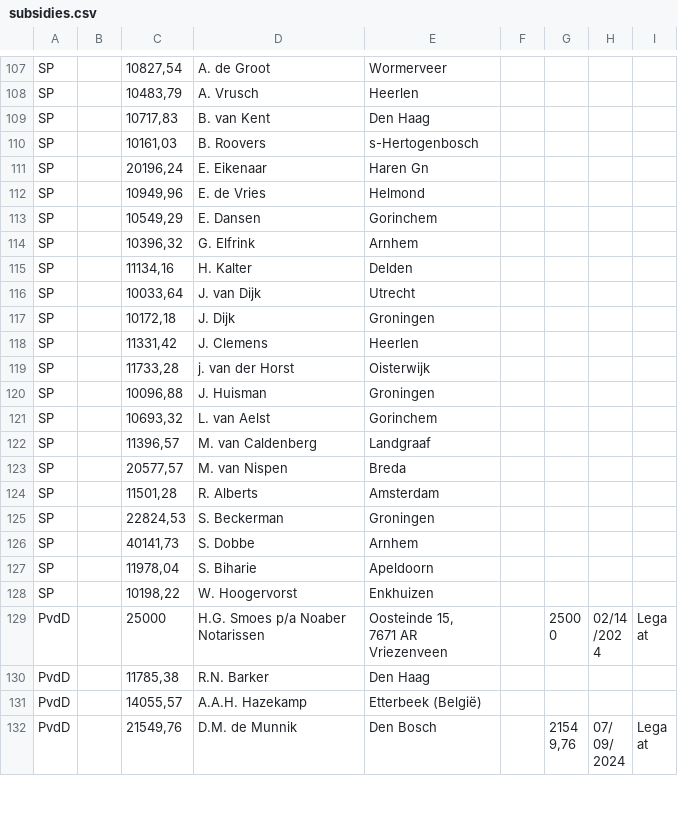
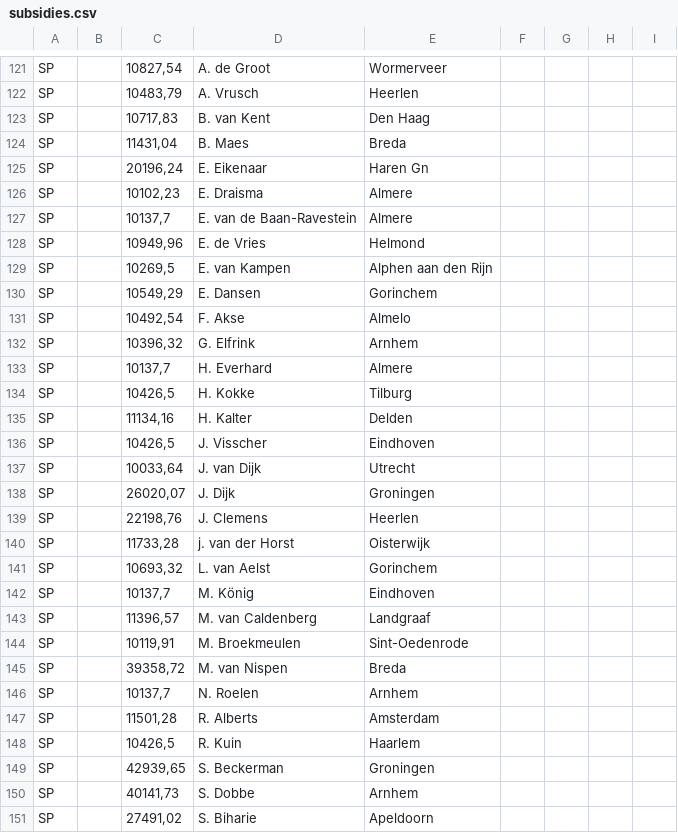
Before and after one commit to openstate/ro-pp-subsidies, a CSV file: subsidies.csv, drawn as a sheet; only a part is shown, gaps mark what is left out; the shorter side is filled out with more unchanged rows; the diff covers the shown part only.

Commit message:
Subsidies bijgewerkt.

```diff
--- a/subsidies.csv
+++ b/subsidies.csv
@@ -122,19 +136,29 @@ SP,,"10483,79",A. Vrusch,Heerlen,,,,
 SP,,"10717,83",B. van Kent,Den Haag,,,,
-SP,,"10161,03",B. Roovers,s-Hertogenbosch,,,,
+SP,,"11431,04",B. Maes,Breda,,,,
 SP,,"20196,24",E. Eikenaar,Haren Gn,,,,
+SP,,"10102,23",E. Draisma,Almere,,,,
+SP,,"10137,7",E. van de Baan-Ravestein,Almere,,,,
 SP,,"10949,96",E. de Vries,Helmond,,,,
+SP,,"10269,5",E. van Kampen,Alphen aan den Rijn,,,,
 SP,,"10549,29",E. Dansen,Gorinchem,,,,
+SP,,"10492,54",F. Akse,Almelo,,,,
 SP,,"10396,32",G. Elfrink,Arnhem,,,,
+SP,,"10137,7",H. Everhard,Almere,,,,
+SP,,"10426,5",H. Kokke,Tilburg,,,,
 SP,,"11134,16",H. Kalter,Delden,,,,
+SP,,"10426,5",J. Visscher,Eindhoven,,,,
 SP,,"10033,64",J. van Dijk,Utrecht,,,,
-SP,,"10172,18",J. Dijk,Groningen,,,,
-SP,,"11331,42",J. Clemens,Heerlen,,,,
+SP,,"26020,07",J. Dijk,Groningen,,,,
+SP,,"22198,76",J. Clemens,Heerlen,,,,
 SP,,"11733,28",j. van der Horst,Oisterwijk,,,,
-SP,,"10096,88",J. Huisman,Groningen,,,,
 SP,,"10693,32",L. van Aelst,Gorinchem,,,,
+SP,,"10137,7",M. König,Eindhoven,,,,
 SP,,"11396,57",M. van Caldenberg,Landgraaf,,,,
-SP,,"20577,57",M. van Nispen,Breda,,,,
+SP,,"10119,91",M. Broekmeulen,Sint-Oedenrode,,,,
+SP,,"39358,72",M. van Nispen,Breda,,,,
+SP,,"10137,7",N. Roelen,Arnhem,,,,
 SP,,"11501,28",R. Alberts,Amsterdam,,,,
-SP,,"22824,53",S. Beckerman,Groningen,,,,
+SP,,"10426,5",R. Kuin,Haarlem,,,,
+SP,,"42939,65",S. Beckerman,Groningen,,,,
 SP,,"40141,73",S. Dobbe,Arnhem,,,,
-SP,,"11978,04",S. Biharie,Apeldoorn,,,,
+SP,,"27491,02",S. Biharie,Apeldoorn,,,,
```
Also changed, not shown: 18 added rows, 13 moved rows and 9 edited cells elsewhere in this file.
